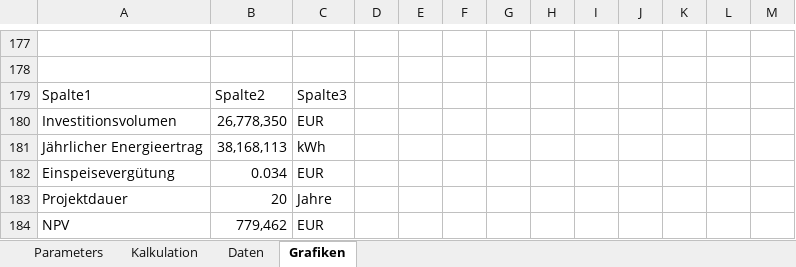
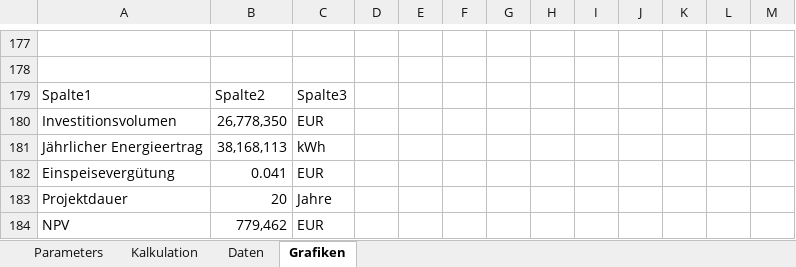
Before and after one commit to KSoni1505/Wind-Farm-Project-Development, an Excel workbook: Economic_analysis_of_wind_farms/Wirtschaftlichkeitsberechnung-Nentzelsrode_Final.xlsx, sheet Grafiken, drawn as a sheet; only a part is shown, gaps mark what is left out; values as stored, in another font and other column widths than the file's, no borders; charts and pictures and table styles not drawn; the diff names each change by its address in the sheet, - before the commit and + after, or states it on an @@ line.

```diff
--- a/Economic_analysis_of_wind_farms/Wirtschaftlichkeitsberechnung-Nentzelsrode_Final.xlsx (sheet Grafiken)
+++ b/Economic_analysis_of_wind_farms/Wirtschaftlichkeitsberechnung-Nentzelsrode_Final.xlsx (sheet Grafiken)
-B182: 0.034
+B182: 0.041
```
Also changed, not shown: sheet Kalkulation, sheet Parameters, charts or pictures, 2 other files.
